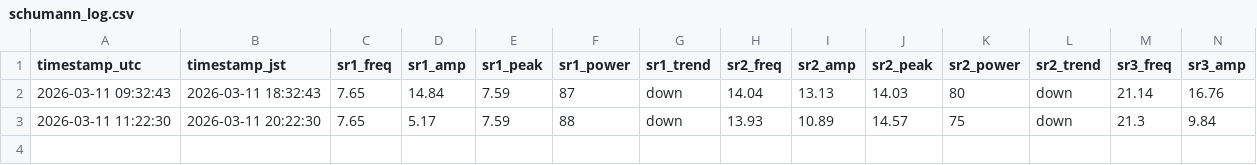
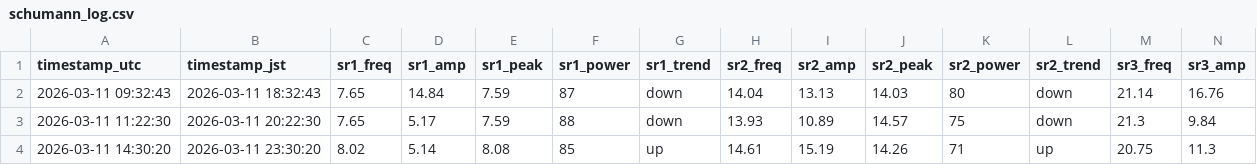
Before and after one commit to mitsulow/schumann-monitor, a CSV file: data/schumann_log.csv, drawn as a sheet; only a part is shown; rows hold the shown columns only; the diff names each change by its address in the sheet, - before the commit and + after, or states it on an @@ line.

Commit message:
📡 2026-03-11 14:30 UTC

```diff
--- a/data/schumann_log.csv
+++ b/data/schumann_log.csv
+row 4: 2026-03-11 14:30:20 | 2026-03-11 23:30:20 | 8.02 | 5.14 | 8.08 | 85 | up | 14.61 | 15.19 | 14.26 | 71 | up | 20.75 | 11.3
```
